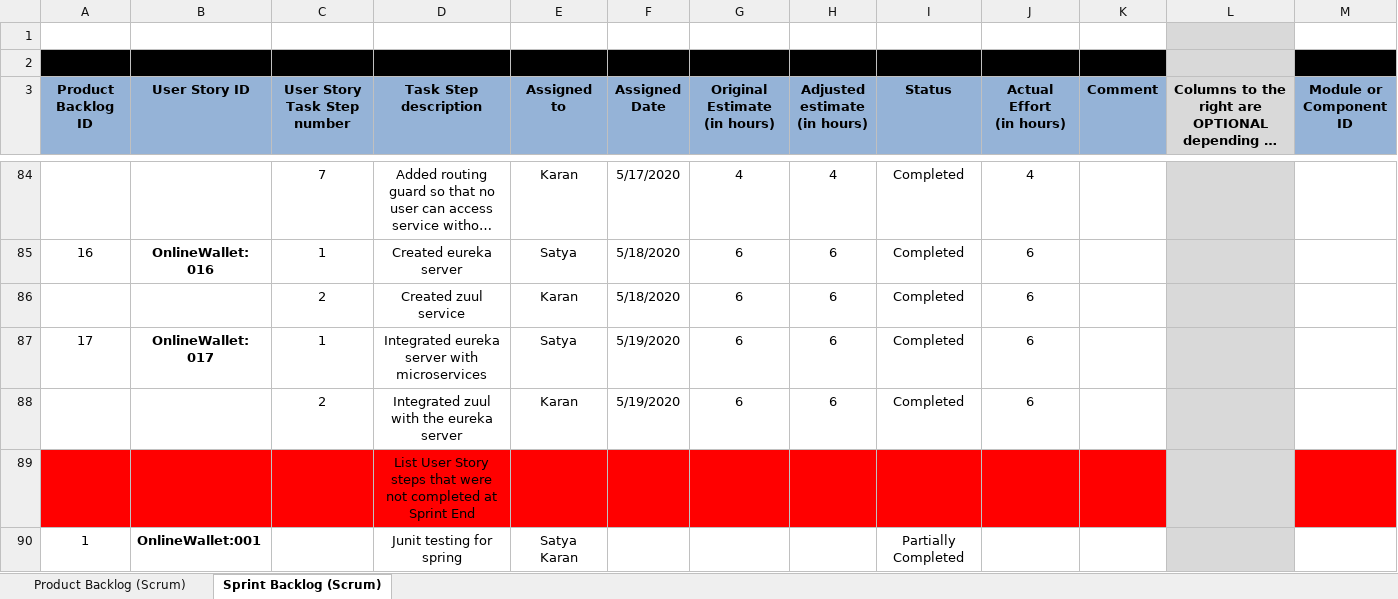
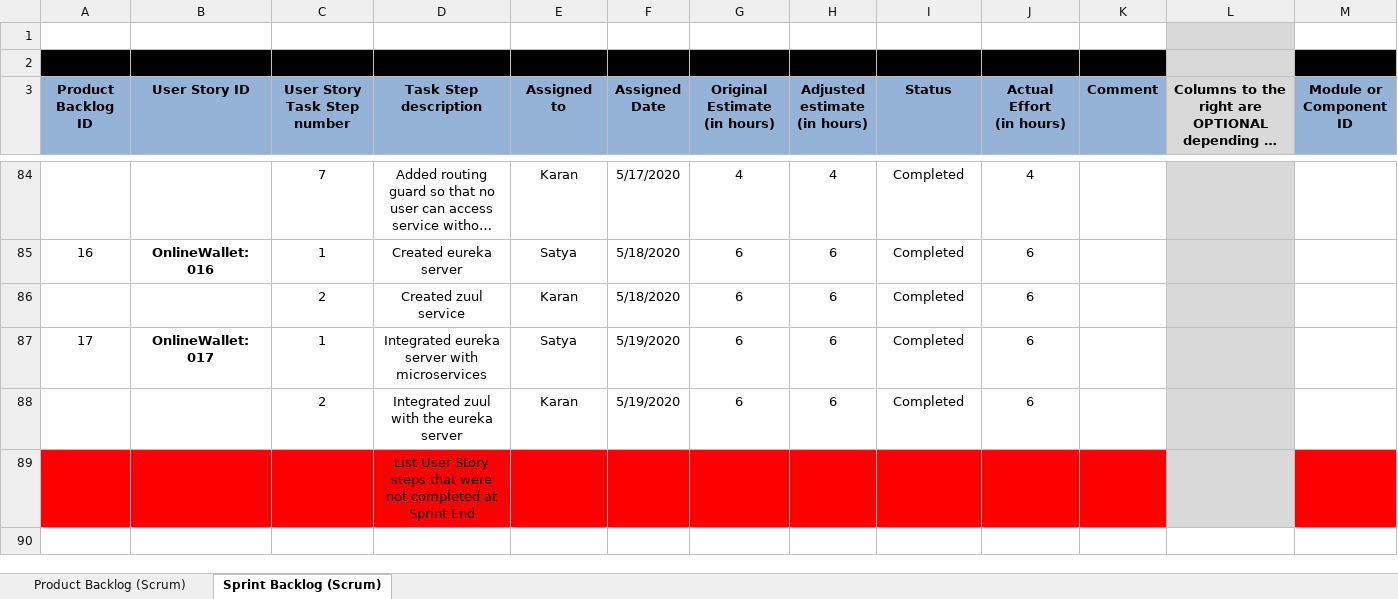
Before and after one commit to Team-Utkal/OnlineWallet-Documentation, an Excel workbook: Product & Sprint Backlog Doc.xlsx, sheet Sprint Backlog (Scrum), drawn as a sheet; only a part is shown, gaps mark what is left out; long unchanged cells end in …; values as stored, in another font and other column widths than the file's, no borders; charts and pictures not drawn; rows hold the shown columns only; ↵ is a line break in a cell; the diff names each change by its address in the sheet, - before the commit and + after, or states it on an @@ line.

Commit message:
fifth commit

```diff
--- a/Product & Sprint Backlog Doc.xlsx (sheet Sprint Backlog (Scrum))
+++ b/Product & Sprint Backlog Doc.xlsx (sheet Sprint Backlog (Scrum))
-row 90: 1 | OnlineWallet:001 |  | Junit testing for spring | Satya ↵ Karan |  |  |  | Partially Completed
```
